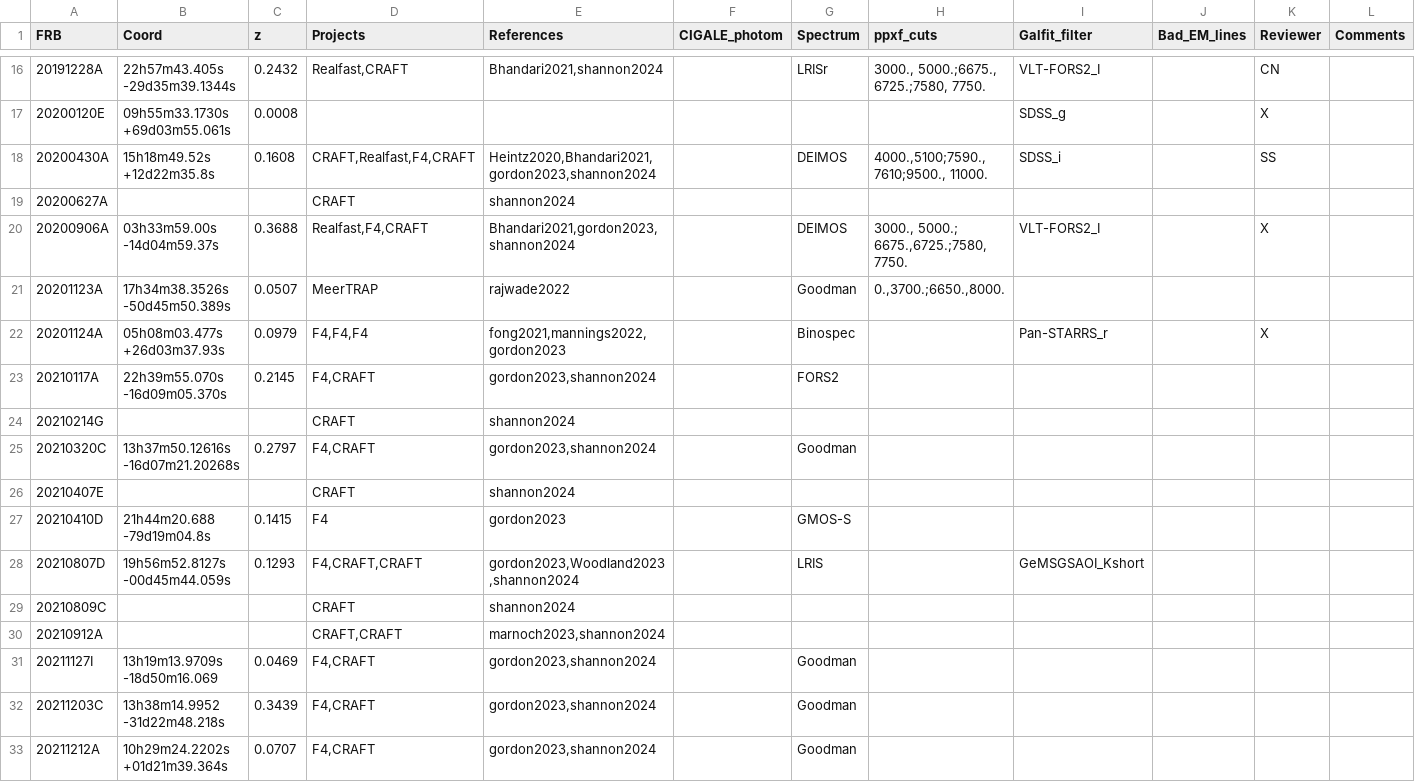
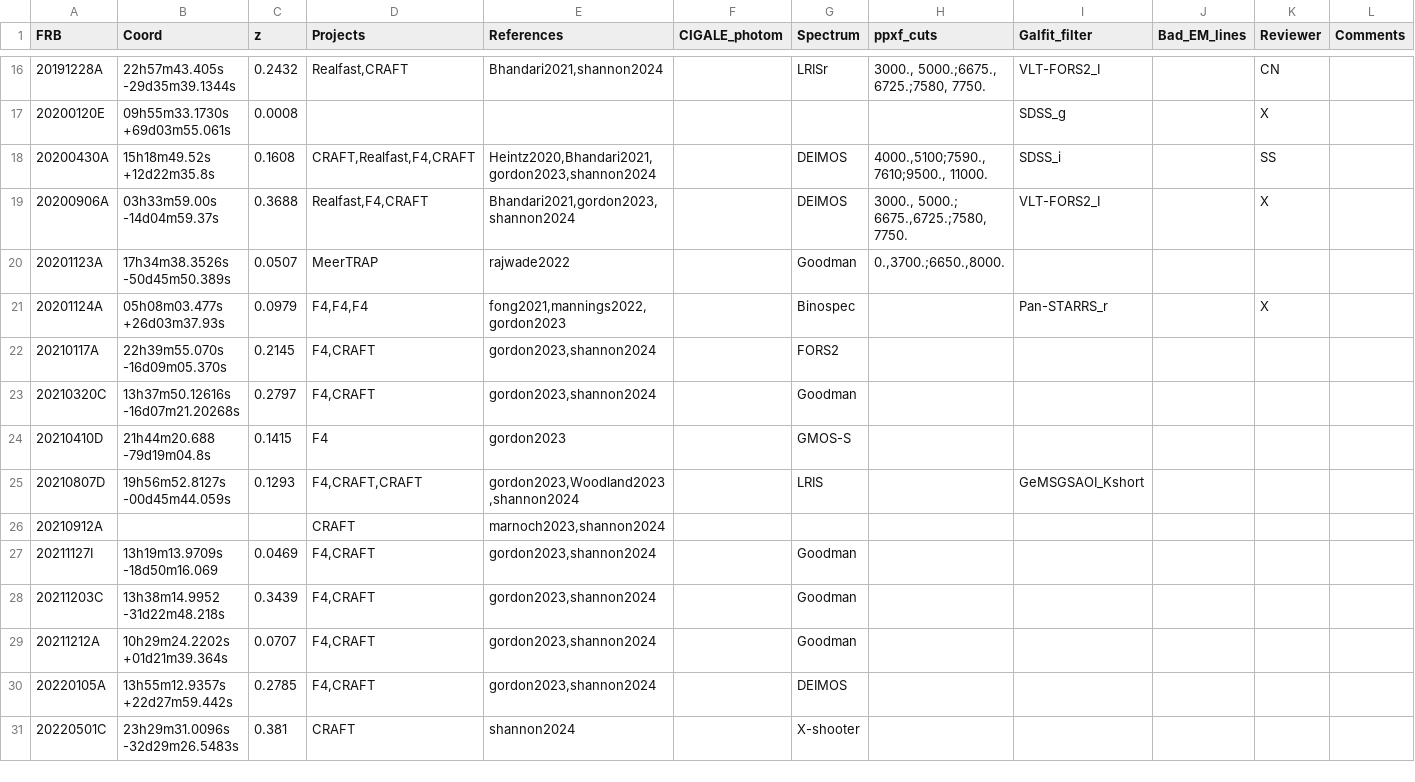
Before and after one commit to FRBs/FRB, a CSV file: frb/data/Galaxies/public_hosts.csv, drawn as a sheet; only a part is shown, gaps mark what is left out; the shorter side is filled out with more unchanged rows; the diff covers the shown part only.

```diff
--- a/frb/data/Galaxies/public_hosts.csv
+++ b/frb/data/Galaxies/public_hosts.csv
@@ -18,3 +18,2 @@ FRB,Coord,z,Projects,References,CIGALE_photom,Spectrum,ppxf_cuts,Galfit_filter,B
 20200430A,15h18m49.52s +12d22m35.8s,0.1608,"CRAFT,Realfast,F4,CRAFT","Heintz2020,Bhandari2021,gordon2023,shannon2024",,DEIMOS,"4000.,5100;7590., 7610;9500., 11000.",SDSS_i,,SS,
-20200627A,,,CRAFT,shannon2024,,,,,,,
 20200906A,03h33m59.00s -14d04m59.37s,0.3688,"Realfast,F4,CRAFT","Bhandari2021,gordon2023,shannon2024",,DEIMOS,"3000., 5000.; 6675.,6725.;7580, 7750.",VLT-FORS2_I,,X,
@@ -23,9 +22,6 @@ FRB,Coord,z,Projects,References,CIGALE_photom,Spectrum,ppxf_cuts,Galfit_filter,B
 20210117A,22h39m55.070s -16d09m05.370s,0.2145,"F4,CRAFT","gordon2023,shannon2024",,FORS2,,,,,
-20210214G,,,CRAFT,shannon2024,,,,,,,
 20210320C,13h37m50.12616s -16d07m21.20268s,0.2797,"F4,CRAFT","gordon2023,shannon2024",,Goodman,,,,,
-20210407E,,,CRAFT,shannon2024,,,,,,,
 20210410D,21h44m20.688 -79d19m04.8s,0.1415,F4 ,gordon2023,,GMOS-S,,,,,
 20210807D,19h56m52.8127s -00d45m44.059s,0.1293,"F4,CRAFT,CRAFT","gordon2023,Woodland2023,shannon2024",,LRIS,,GeMSGSAOI_Kshort,,,
-20210809C,,,CRAFT,shannon2024,,,,,,,
-20210912A,,,"CRAFT,CRAFT","marnoch2023,shannon2024",,,,,,,
+20210912A,,,CRAFT,"marnoch2023,shannon2024",,,,,,,
 20211127I,13h19m13.9709s -18d50m16.069,0.0469,"F4,CRAFT","gordon2023,shannon2024",,Goodman,,,,,
```
Also changed, not shown: 6 removed rows and 2 edited cells elsewhere in this file.
